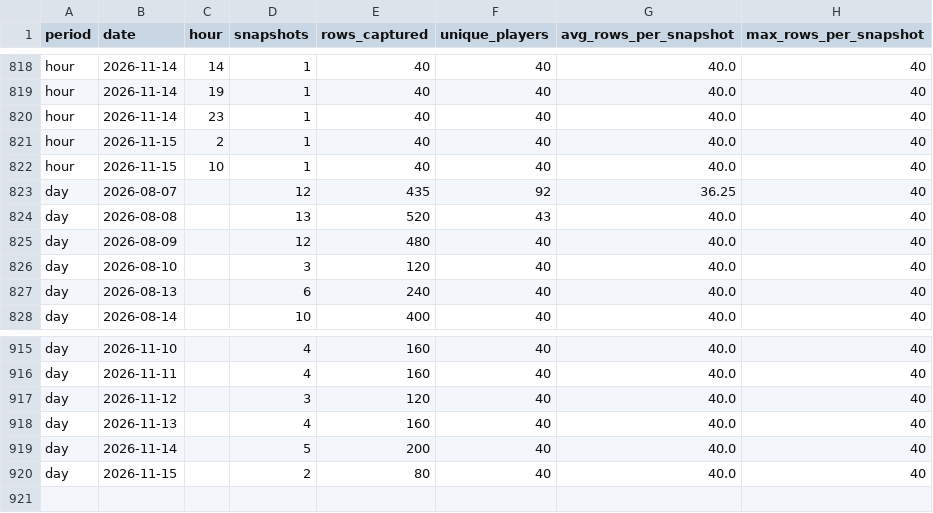
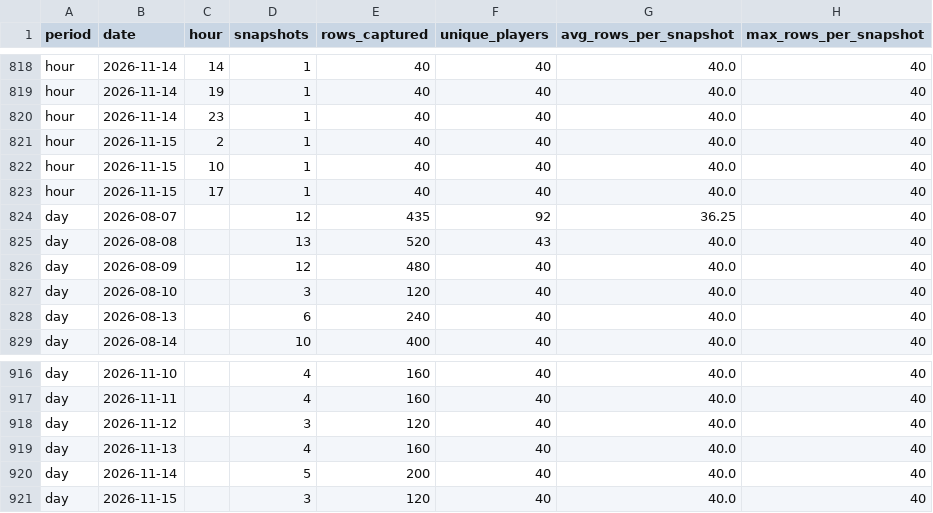
Before and after one commit to elnaipe2025-pixel/ggpoker-leaderboard, a CSV file: leaderboard_traffic.csv, drawn as a sheet; only a part is shown, gaps mark what is left out.

```diff
--- a/leaderboard_traffic.csv
+++ b/leaderboard_traffic.csv
@@ -822,2 +822,3 @@ hour,2026-11-15,2,1,40,40,40.0,40
 hour,2026-11-15,10,1,40,40,40.0,40
+hour,2026-11-15,17,1,40,40,40.0,40
 day,2026-08-07,,12,435,92,36.25,40
@@ -919,2 +920,2 @@ day,2026-11-13,,4,160,40,40.0,40
 day,2026-11-14,,5,200,40,40.0,40
-day,2026-11-15,,2,80,40,40.0,40
+day,2026-11-15,,3,120,40,40.0,40
```
Also changed, not shown: 3 other files.
